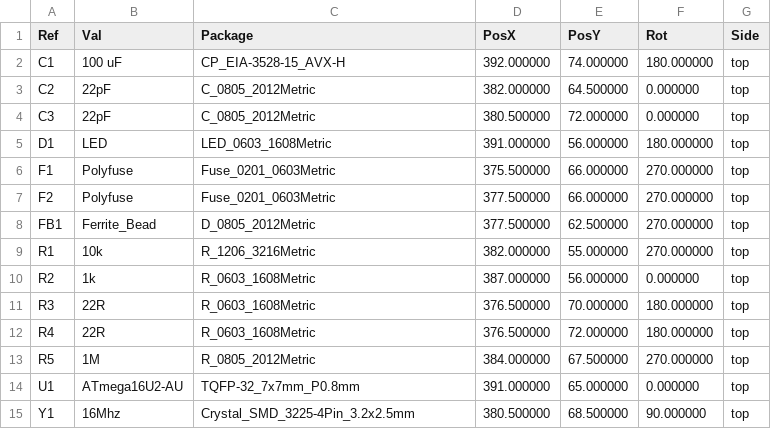
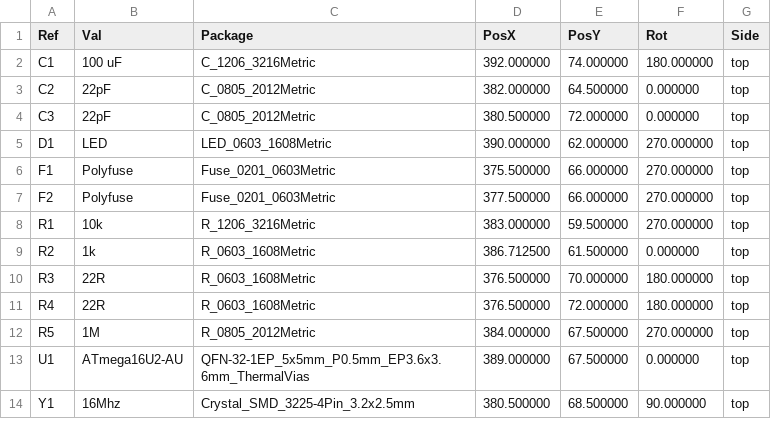
Before and after one commit to thomir/ZapierStompBox, a CSV file: gerber_output/ZapierStompBox-all-pos.csv, drawn as a sheet.

```diff
--- a/gerber_output/ZapierStompBox-all-pos.csv
+++ b/gerber_output/ZapierStompBox-all-pos.csv
@@ -1,11 +1,10 @@
 Ref,Val,Package,PosX,PosY,Rot,Side
-"C1","100 uF","CP_EIA-3528-15_AVX-H",392.000000,74.000000,180.000000,top
+"C1","100 uF","C_1206_3216Metric",392.000000,74.000000,180.000000,top
 "C2","22pF","C_0805_2012Metric",382.000000,64.500000,0.000000,top
 "C3","22pF","C_0805_2012Metric",380.500000,72.000000,0.000000,top
-"D1","LED","LED_0603_1608Metric",391.000000,56.000000,180.000000,top
+"D1","LED","LED_0603_1608Metric",390.000000,62.000000,270.000000,top
 "F1","Polyfuse","Fuse_0201_0603Metric",375.500000,66.000000,270.000000,top
 "F2","Polyfuse","Fuse_0201_0603Metric",377.500000,66.000000,270.000000,top
-"FB1","Ferrite_Bead","D_0805_2012Metric",377.500000,62.500000,270.000000,top
-"R1","10k","R_1206_3216Metric",382.000000,55.000000,270.000000,top
-"R2","1k","R_0603_1608Metric",387.000000,56.000000,0.000000,top
+"R1","10k","R_1206_3216Metric",383.000000,59.500000,270.000000,top
+"R2","1k","R_0603_1608Metric",386.712500,61.500000,0.000000,top
 "R3","22R","R_0603_1608Metric",376.500000,70.000000,180.000000,top
@@ -13,3 +12,3 @@ Ref,Val,Package,PosX,PosY,Rot,Side
 "R5","1M","R_0805_2012Metric",384.000000,67.500000,270.000000,top
-"U1","ATmega16U2-AU","TQFP-32_7x7mm_P0.8mm",391.000000,65.000000,0.000000,top
+"U1","ATmega16U2-AU","QFN-32-1EP_5x5mm_P0.5mm_EP3.6x3.6mm_ThermalVias",389.000000,67.500000,0.000000,top
 "Y1","16Mhz","Crystal_SMD_3225-4Pin_3.2x2.5mm",380.500000,68.500000,90.000000,top
```
Also changed, not shown: ZapierStompBox_bom_jlc.csv, ZapierStompBox_cpl_jlc.csv, 14 other files.
